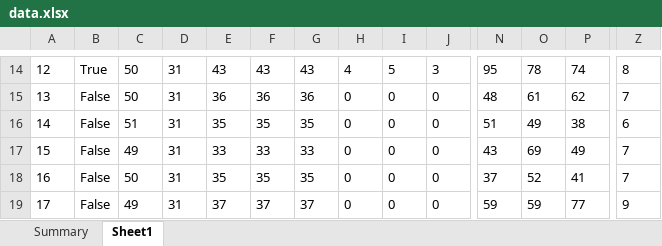
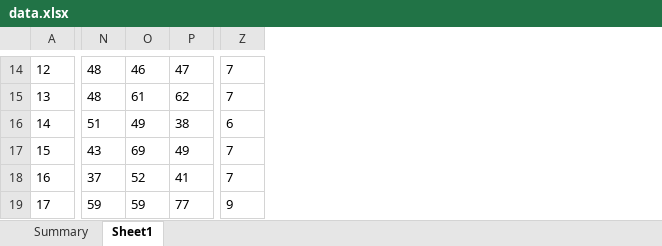
Before and after one commit to wencanluo/Summarization, an Excel workbook: data/data.xlsx, sheet Sheet1, drawn as a sheet; only a part is shown, gaps mark what is left out; values as stored, in another font and other column widths than the file's, no borders; the diff covers the shown part only; the diff names each change by its address in the sheet, - before the commit and + after, or states it on an @@ line.

```diff
--- a/data/data.xlsx (sheet Sheet1)
+++ b/data/data.xlsx (sheet Sheet1)
@@ column B hidden, rows 14-19: True | False | False | False | False | False @@
@@ column C hidden, rows 14-19: 50 | 50 | 51 | 49 | 50 | 49 @@
@@ column D hidden, rows 14-19: all 31 @@
@@ column E hidden, rows 14-19: 43 | 36 | 35 | 33 | 35 | 37 @@
@@ column F hidden, rows 14-19: 43 | 36 | 35 | 33 | 35 | 37 @@
@@ column G hidden, rows 14-19: 43 | 36 | 35 | 33 | 35 | 37 @@
@@ column H hidden, rows 14-19: 4 | 0 | 0 | 0 | 0 | 0 @@
@@ column I hidden, rows 14-19: 5 | 0 | 0 | 0 | 0 | 0 @@
@@ column J hidden, rows 14-19: 3 | 0 | 0 | 0 | 0 | 0 @@
-N14: 95
+N14: 48
-O14: 78
+O14: 46
-P14: 74
+P14: 47
-Z14: 8
+Z14: 7
```
Also changed, not shown: 81 edited cells elsewhere in this sheet, 15 other files.
